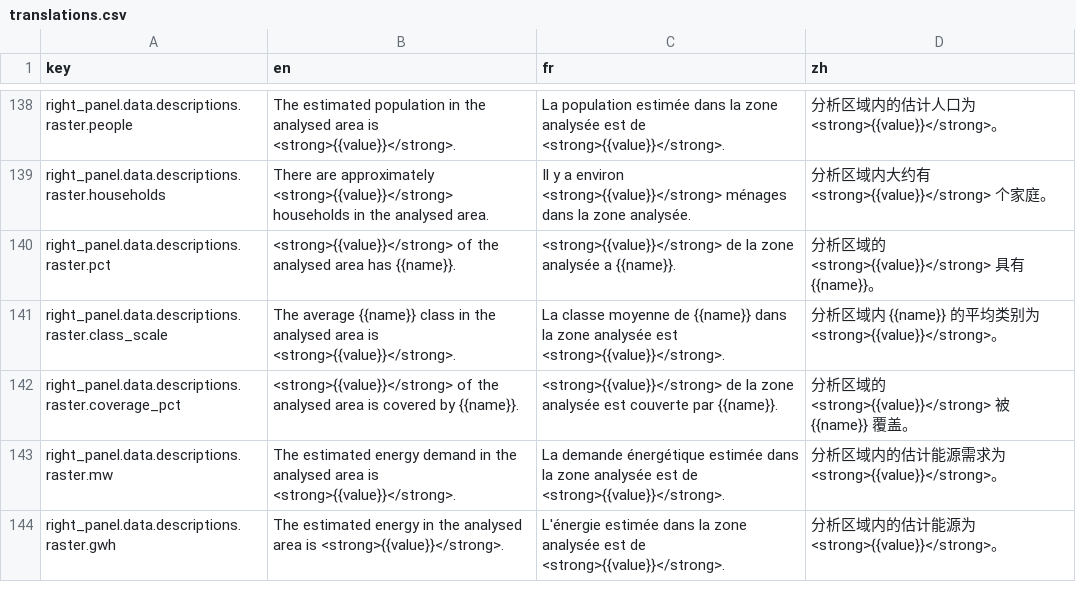
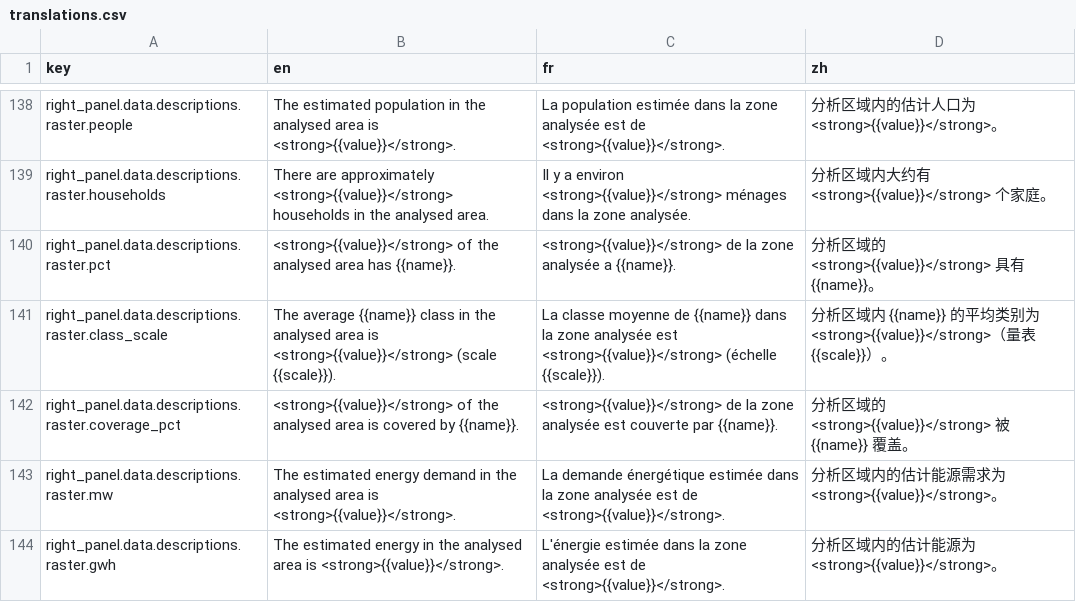
Before and after one commit to energyaccessexplorer/tool, a CSV file: locales/translations.csv, drawn as a sheet; only a part is shown, gaps mark what is left out.

Commit message:
Localise the class-scale fragment with the template, not the code [Tests EAE-513]
apply_presentation() was returning "(scale 1–5)" as the layer's unit — English
text baked in code that deliberately skips translateUnit() — so a French card
read "… est 3,86 (scale 1–5)".

Return the range as a presentation_scale var instead and interpolate it from
the class_scale template, which already has en/fr/zh: "(scale {{scale}})",
"(échelle {{scale}})", "（量表 {{scale}}）". The range itself is digits plus an
en dash, so it needs no translating; only the words around it do.

Verified in fr on the dev build: "La classe moyenne de étendue des terres
cultivées dans la zone analysée est 3,86 (échelle 1–5)." — and the en output is
byte-identical to before, so the existing assertion still holds.

```diff
--- a/locales/translations.csv
+++ b/locales/translations.csv
@@ -140,3 +140,3 @@ right_panel.data.descriptions.raster.households,There are approximately <strong>
 right_panel.data.descriptions.raster.pct,<strong>{{value}}</strong> of the analysed area has {{name}}.,<strong>{{value}}</strong> de la zone analysée a {{name}}.,分析区域的 <strong>{{value}}</strong> 具有 {{name}}。
-right_panel.data.descriptions.raster.class_scale,The average {{name}} class in the analysed area is <strong>{{value}}</strong>.,La classe moyenne de {{name}} dans la zone analysée est <strong>{{value}}</strong>.,分析区域内 {{name}} 的平均类别为 <strong>{{value}}</strong>。
+right_panel.data.descriptions.raster.class_scale,The average {{name}} class in the analysed area is <strong>{{value}}</strong> (scale {{scale}}).,La classe moyenne de {{name}} dans la zone analysée est <strong>{{value}}</strong> (échelle {{scale}}).,分析区域内 {{name}} 的平均类别为 <strong>{{value}}</strong>（量表 {{scale}}）。
 right_panel.data.descriptions.raster.coverage_pct,<strong>{{value}}</strong> of the analysed area is covered by {{name}}.,<strong>{{value}}</strong> de la zone analysée est couverte par {{name}}.,分析区域的 <strong>{{value}}</strong> 被 {{name}} 覆盖。
```
Also changed, not shown: 4 other files.
